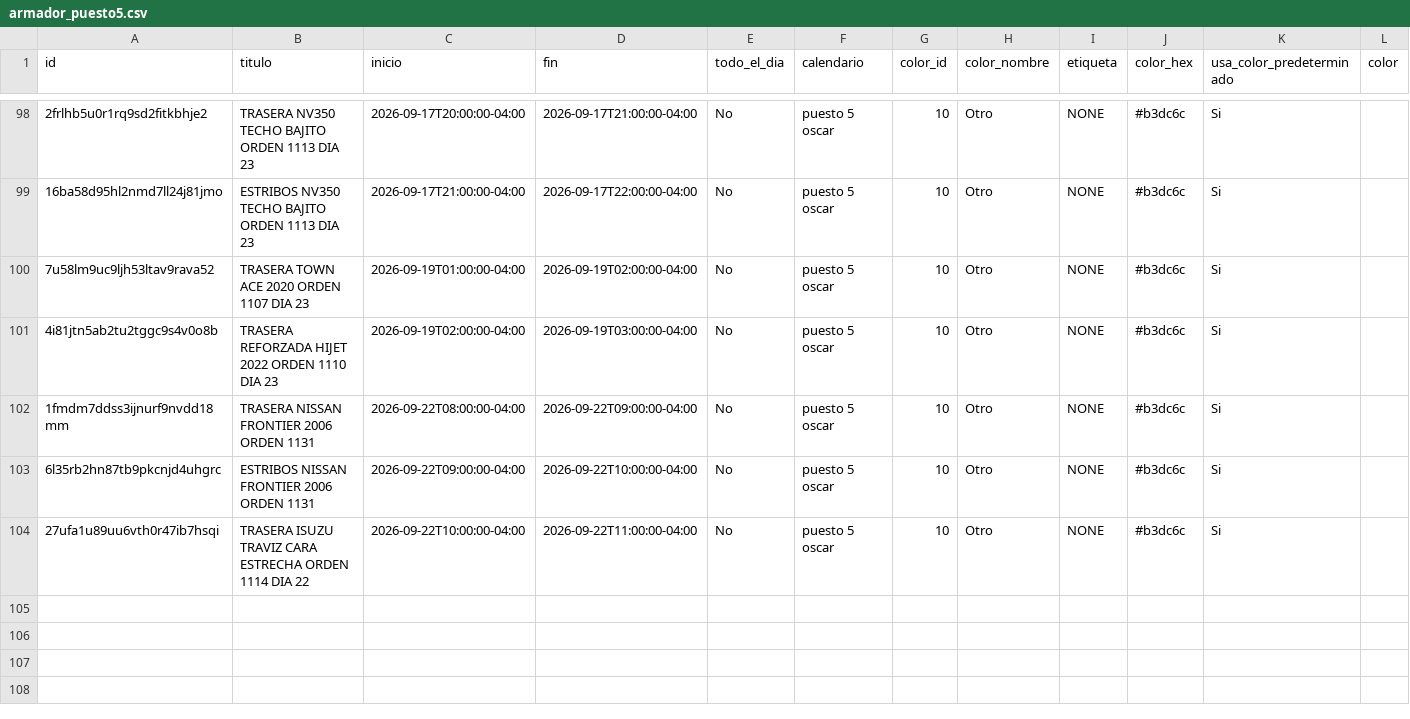
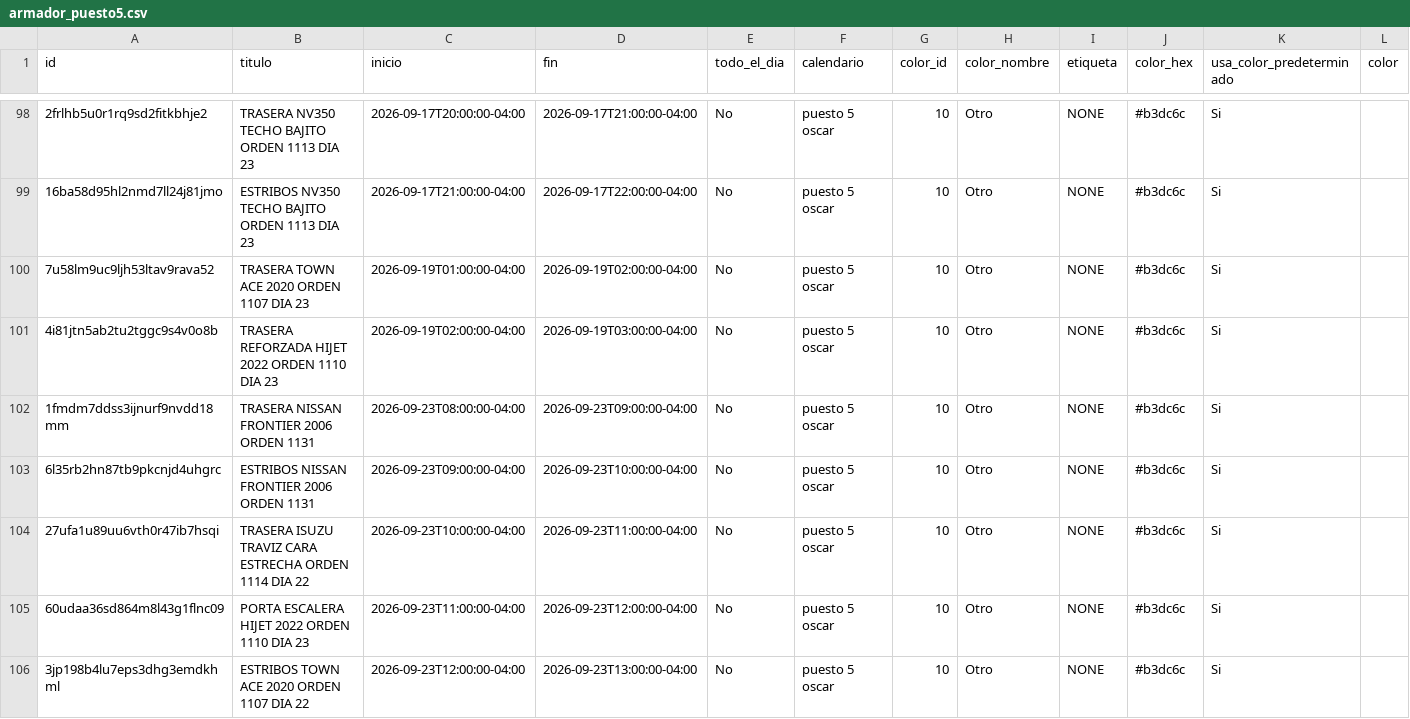
Before and after one commit to Osiris-14/rubio-defensa-ticket, a CSV file: public/data/calendario_armadores/armador_puesto5.csv, drawn as a sheet; only a part is shown, gaps mark what is left out; rows hold the shown columns only; the diff names each change by its address in the sheet, - before the commit and + after, or states it on an @@ line.

```diff
--- a/public/data/calendario_armadores/armador_puesto5.csv
+++ b/public/data/calendario_armadores/armador_puesto5.csv
-C102 (inicio): 2026-09-22T08:00:00-04:00
+C102 (inicio): 2026-09-23T08:00:00-04:00
-D102 (fin): 2026-09-22T09:00:00-04:00
+D102 (fin): 2026-09-23T09:00:00-04:00
-C103 (inicio): 2026-09-22T09:00:00-04:00
+C103 (inicio): 2026-09-23T09:00:00-04:00
-D103 (fin): 2026-09-22T10:00:00-04:00
+D103 (fin): 2026-09-23T10:00:00-04:00
-C104 (inicio): 2026-09-22T10:00:00-04:00
+C104 (inicio): 2026-09-23T10:00:00-04:00
-D104 (fin): 2026-09-22T11:00:00-04:00
+D104 (fin): 2026-09-23T11:00:00-04:00
+row 105: 60udaa36sd864m8l43g1flnc09 | PORTA ESCALERA HIJET 2022 ORDEN 1110 DIA 23 | 2026-09-23T11:00:00-04:00 | 2026-09-23T12:00:00-04:00 | No | puesto 5 oscar | 10 | Otro | NONE | #b3dc6c | Si
+row 106: 3jp198b4lu7eps3dhg3emdkhml | ESTRIBOS TOWN ACE 2020 ORDEN 1107 DIA 22 | 2026-09-23T12:00:00-04:00 | 2026-09-23T13:00:00-04:00 | No | puesto 5 oscar | 10 | Otro | NONE | #b3dc6c | Si
```
Also changed, not shown: public/data/calendario_armadores/armador_puesto2.csv.
